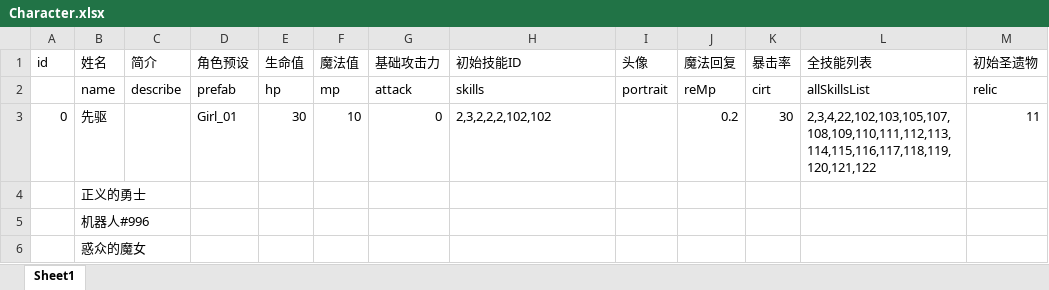
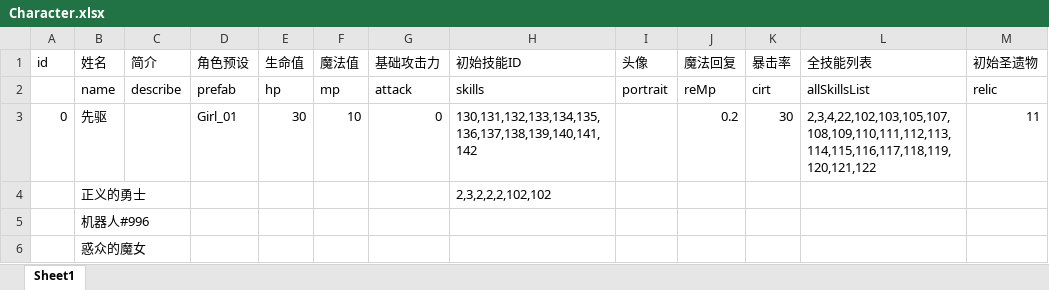
Before and after one commit to heizmoon/MagicPlay, an Excel workbook: Client/Assets/Data/Character.xlsx, sheet Sheet1, drawn as a sheet; values as stored, in another font and other column widths than the file's, no borders; the diff names each change by its address in the sheet, - before the commit and + after, or states it on an @@ line.

```diff
--- a/Client/Assets/Data/Character.xlsx (sheet Sheet1)
+++ b/Client/Assets/Data/Character.xlsx (sheet Sheet1)
-H3 (初始技能ID): 2,3,2,2,2,102,102
+H3 (初始技能ID): 130,131,132,133,134,135,136,137,138,139,140,141,142
-H4 (初始技能ID): (empty)
+H4 (初始技能ID): 2,3,2,2,2,102,102
```
Also changed, not shown: Client/Assets/Data/Buff.xlsx, Client/Assets/Data/Skill.xlsx, 17 other files.
